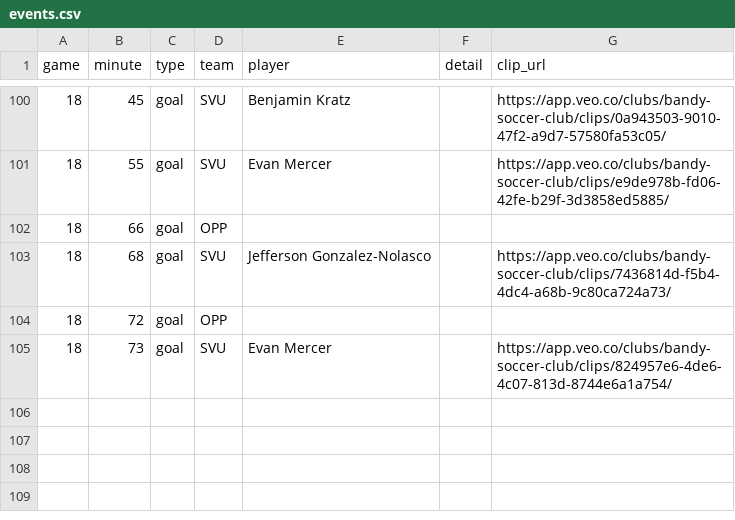
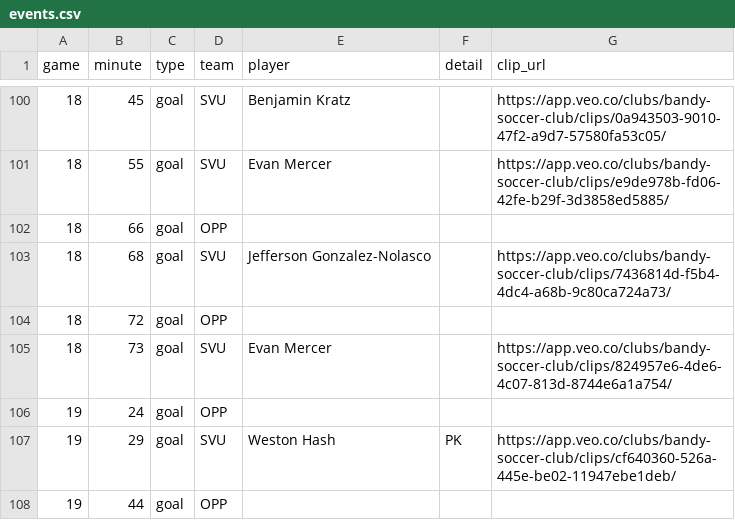
Before and after one commit to zpbandy-art/svu-u16-team-site, a CSV file: events.csv, drawn as a sheet; only a part is shown, gaps mark what is left out; the diff names each change by its address in the sheet, - before the commit and + after, or states it on an @@ line.

```diff
--- a/events.csv
+++ b/events.csv
+row 106: 19 | 24 | goal | OPP
+row 107: 19 | 29 | goal | SVU | Weston Hash | PK | https://app.veo.co/clubs/bandy-soccer-club/clips/cf640360-526a-445e-be02-11947ebe1deb/
+row 108: 19 | 44 | goal | OPP
```
Also changed, not shown: absences.csv, keepers.csv, 1 other file.
